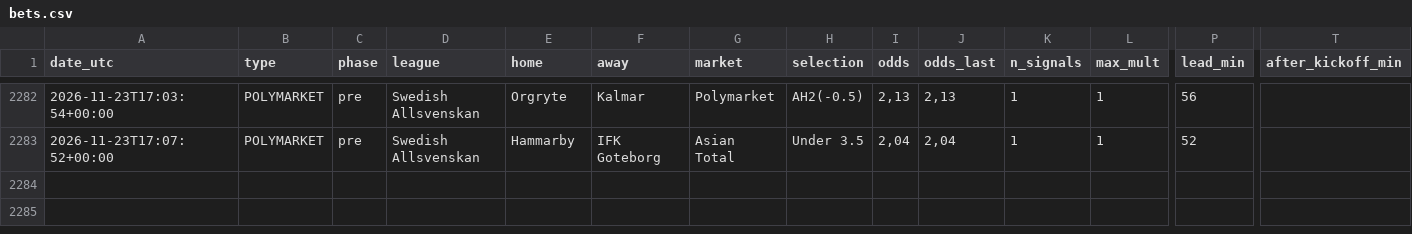
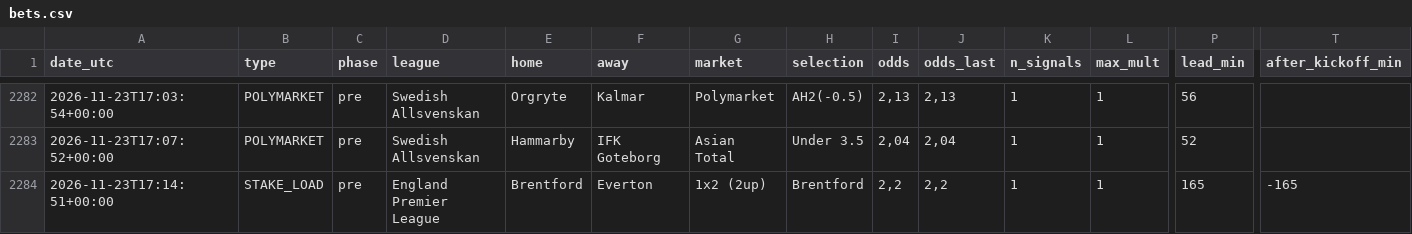
Before and after one commit to nunovinhas-creator/goal-roi, a CSV file: docs/bets.csv, drawn as a sheet; only a part is shown, gaps mark what is left out; rows hold the shown columns only; the diff names each change by its address in the sheet, - before the commit and + after, or states it on an @@ line.

```diff
--- a/docs/bets.csv
+++ b/docs/bets.csv
+row 2284: 2026-11-23T17:14:51+00:00 | STAKE_LOAD | pre | England Premier League | Brentford | Everton | 1x2 (2up) | Brentford | 2,2 | 2,2 | 1 | 1 | 165 | -165
```
Also changed, not shown: 5 other files.
